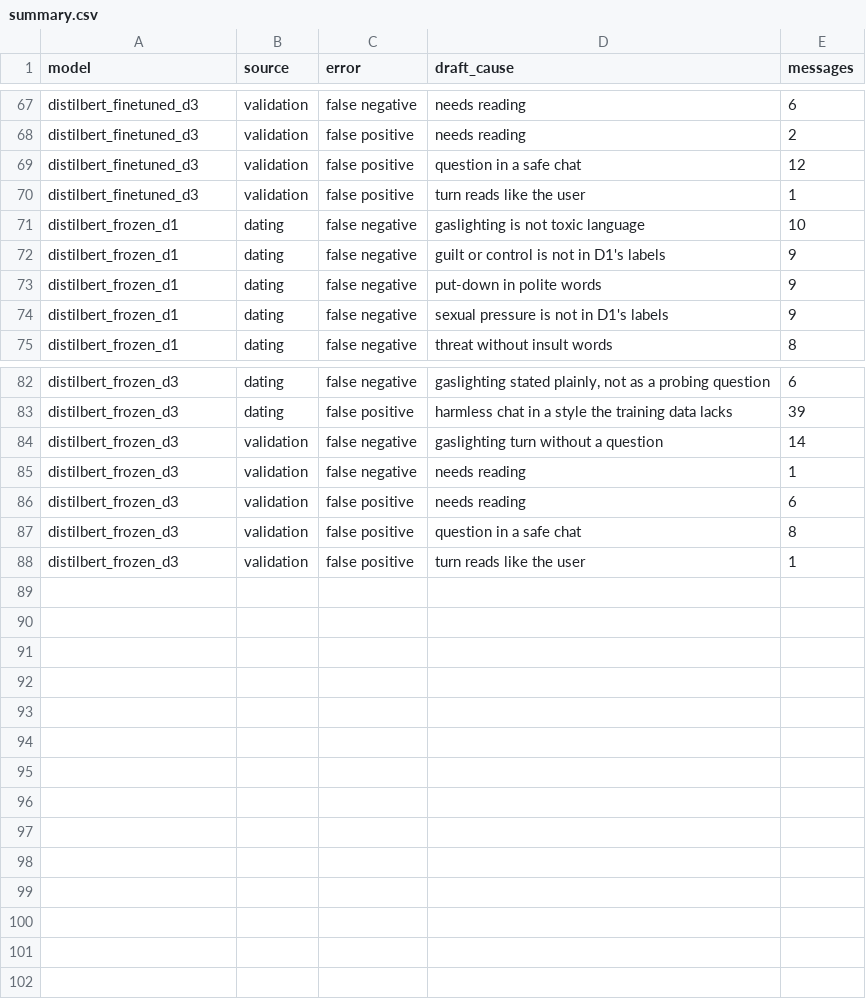
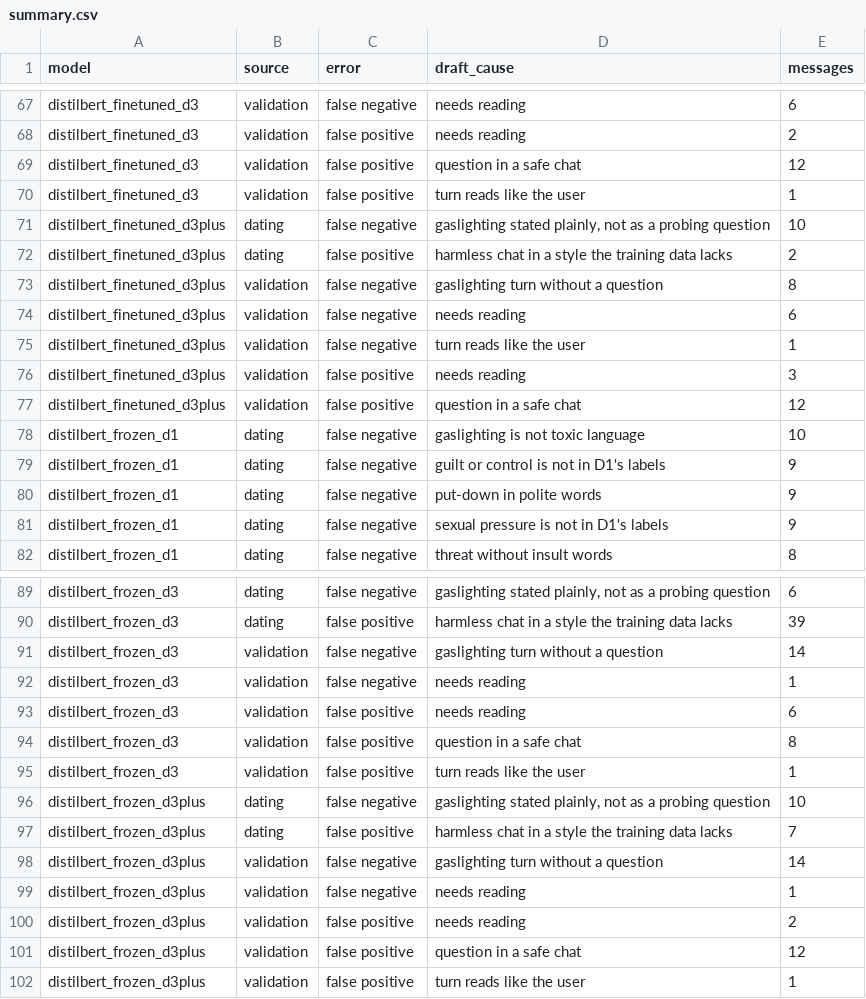
Before and after one commit to alex10020/RedFlagDetection_MachineLearning, a CSV file: results/errors/summary.csv, drawn as a sheet; only a part is shown, gaps mark what is left out.

```diff
--- a/results/errors/summary.csv
+++ b/results/errors/summary.csv
@@ -70,2 +70,9 @@ distilbert_finetuned_d3,validation,false positive,question in a safe chat,12
 distilbert_finetuned_d3,validation,false positive,turn reads like the user,1
+distilbert_finetuned_d3plus,dating,false negative,"gaslighting stated plainly, not as a probing question",10
+distilbert_finetuned_d3plus,dating,false positive,harmless chat in a style the training data lacks,2
+distilbert_finetuned_d3plus,validation,false negative,gaslighting turn without a question,8
+distilbert_finetuned_d3plus,validation,false negative,needs reading,6
+distilbert_finetuned_d3plus,validation,false negative,turn reads like the user,1
+distilbert_finetuned_d3plus,validation,false positive,needs reading,3
+distilbert_finetuned_d3plus,validation,false positive,question in a safe chat,12
 distilbert_frozen_d1,dating,false negative,gaslighting is not toxic language,10
@@ -88 +95,8 @@ distilbert_frozen_d3,validation,false positive,question in a safe chat,8
 distilbert_frozen_d3,validation,false positive,turn reads like the user,1
+distilbert_frozen_d3plus,dating,false negative,"gaslighting stated plainly, not as a probing question",10
+distilbert_frozen_d3plus,dating,false positive,harmless chat in a style the training data lacks,7
+distilbert_frozen_d3plus,validation,false negative,gaslighting turn without a question,14
+distilbert_frozen_d3plus,validation,false negative,needs reading,1
+distilbert_frozen_d3plus,validation,false positive,needs reading,2
+distilbert_frozen_d3plus,validation,false positive,question in a safe chat,12
+distilbert_frozen_d3plus,validation,false positive,turn reads like the user,1
```
Also changed, not shown: results/errors/candidates.csv, 21 other files.
